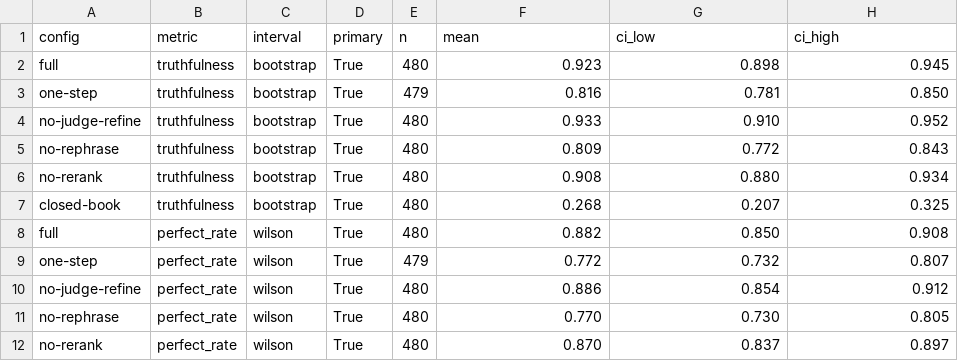
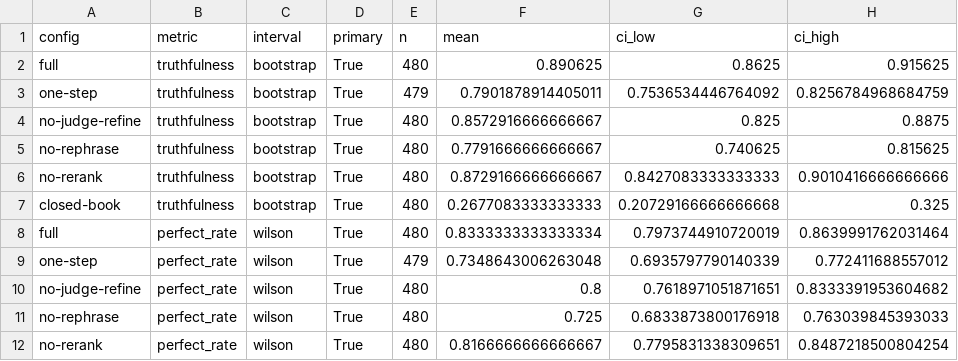
Before and after one commit to doanan293/thesis, a CSV file: pharma-lab/data/evaluation/e2e/runs/e2e-gemini/reports/main.csv, drawn as a sheet; only a part is shown; the diff covers the shown part only.

Commit message:
docs: update paper revisions, evaluation reports, and clean up design specs

```diff
--- a/pharma-lab/data/evaluation/e2e/runs/e2e-gemini/reports/main.csv
+++ b/pharma-lab/data/evaluation/e2e/runs/e2e-gemini/reports/main.csv
@@ -1,12 +1,12 @@
 config,metric,interval,primary,n,mean,ci_low,ci_high
-full,truthfulness,bootstrap,True,480,0.923,0.898,0.945
-one-step,truthfulness,bootstrap,True,479,0.816,0.781,0.850
-no-judge-refine,truthfulness,bootstrap,True,480,0.933,0.910,0.952
-no-rephrase,truthfulness,bootstrap,True,480,0.809,0.772,0.843
-no-rerank,truthfulness,bootstrap,True,480,0.908,0.880,0.934
-closed-book,truthfulness,bootstrap,True,480,0.268,0.207,0.325
-full,perfect_rate,wilson,True,480,0.882,0.850,0.908
-one-step,perfect_rate,wilson,True,479,0.772,0.732,0.807
-no-judge-refine,perfect_rate,wilson,True,480,0.886,0.854,0.912
-no-rephrase,perfect_rate,wilson,True,480,0.770,0.730,0.805
-no-rerank,perfect_rate,wilson,True,480,0.870,0.837,0.897
+full,truthfulness,bootstrap,True,480,0.890625,0.8625,0.915625
+one-step,truthfulness,bootstrap,True,479,0.7901878914405011,0.7536534446764092,0.8256784968684759
+no-judge-refine,truthfulness,bootstrap,True,480,0.8572916666666667,0.825,0.8875
+no-rephrase,truthfulness,bootstrap,True,480,0.7791666666666667,0.740625,0.815625
+no-rerank,truthfulness,bootstrap,True,480,0.8729166666666667,0.8427083333333333,0.9010416666666666
+closed-book,truthfulness,bootstrap,True,480,0.2677083333333333,0.20729166666666668,0.325
+full,perfect_rate,wilson,True,480,0.8333333333333334,0.7973744910720019,0.8639991762031464
+one-step,perfect_rate,wilson,True,479,0.7348643006263048,0.6935797790140339,0.772411688557012
+no-judge-refine,perfect_rate,wilson,True,480,0.8,0.7618971051871651,0.8333391953604682
+no-rephrase,perfect_rate,wilson,True,480,0.725,0.6833873800176918,0.763039845393033
+no-rerank,perfect_rate,wilson,True,480,0.8166666666666667,0.7795831338309651,0.8487218500804254
```
Also changed, not shown: 117 edited cells elsewhere in this file, pharma-lab/data/evaluation/e2e/runs/e2e-gemini/reports/ablation.csv, pharma-lab/data/evaluation/e2e/runs/e2e-gemini/reports/by_group.csv, 51 other files.
